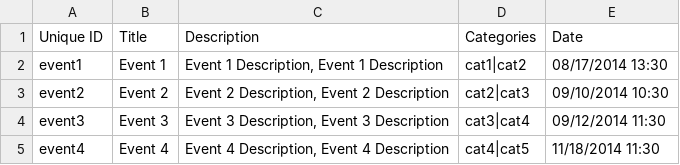
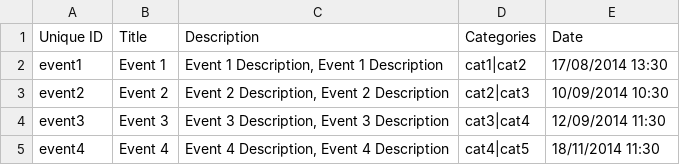
Before and after one commit to Gizra/drupal_angular_forms, a CSV file: drupal_angular/modules/custom/drupal_angular_migrate/csv/node/event.csv, drawn as a sheet.

Commit message:
Adding date picker (just for testing)

```diff
--- a/drupal_angular/modules/custom/drupal_angular_migrate/csv/node/event.csv
+++ b/drupal_angular/modules/custom/drupal_angular_migrate/csv/node/event.csv
@@ -1,5 +1,5 @@
 Unique ID,Title,Description, Categories, Date
-event1,"Event 1","Event 1 Description, Event 1 Description",cat1|cat2,"08/17/2014 13:30"
-event2,"Event 2","Event 2 Description, Event 2 Description",cat2|cat3,"09/10/2014 10:30"
-event3,"Event 3","Event 3 Description, Event 3 Description",cat3|cat4,"09/12/2014 11:30"
-event4,"Event 4","Event 4 Description, Event 4 Description",cat4|cat5,"11/18/2014 11:30"
+event1,"Event 1","Event 1 Description, Event 1 Description",cat1|cat2,"17/08/2014 13:30"
+event2,"Event 2","Event 2 Description, Event 2 Description",cat2|cat3,"10/09/2014 10:30"
+event3,"Event 3","Event 3 Description, Event 3 Description",cat3|cat4,"12/09/2014 11:30"
+event4,"Event 4","Event 4 Description, Event 4 Description",cat4|cat5,"18/11/2014 11:30"
```
Also changed, not shown: 8 other files.
